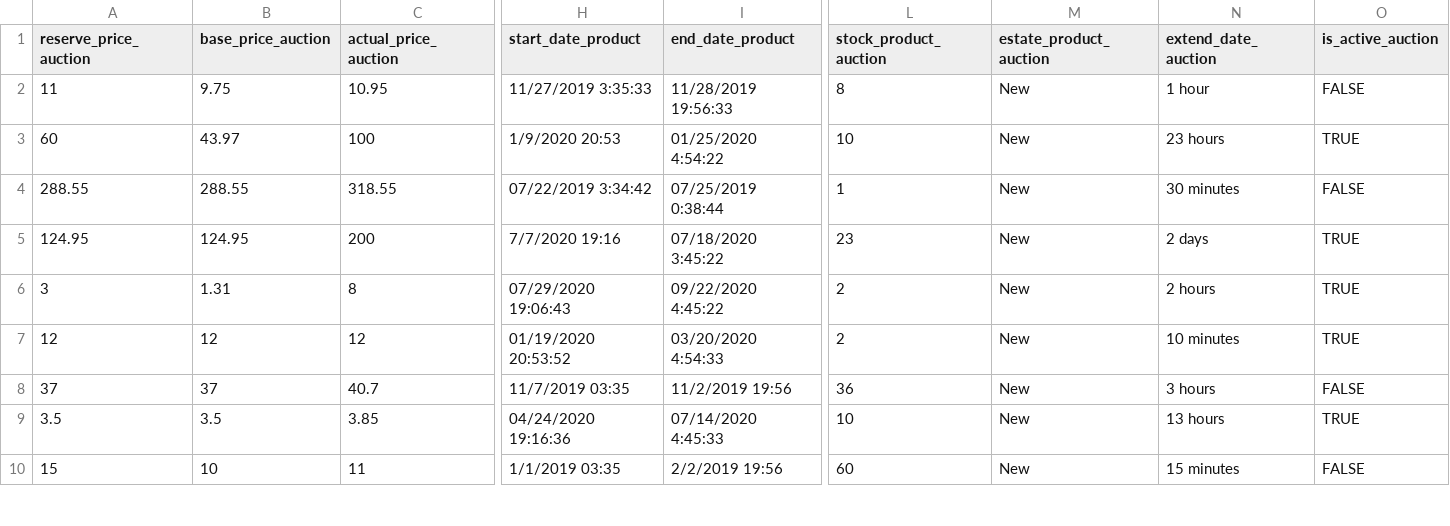
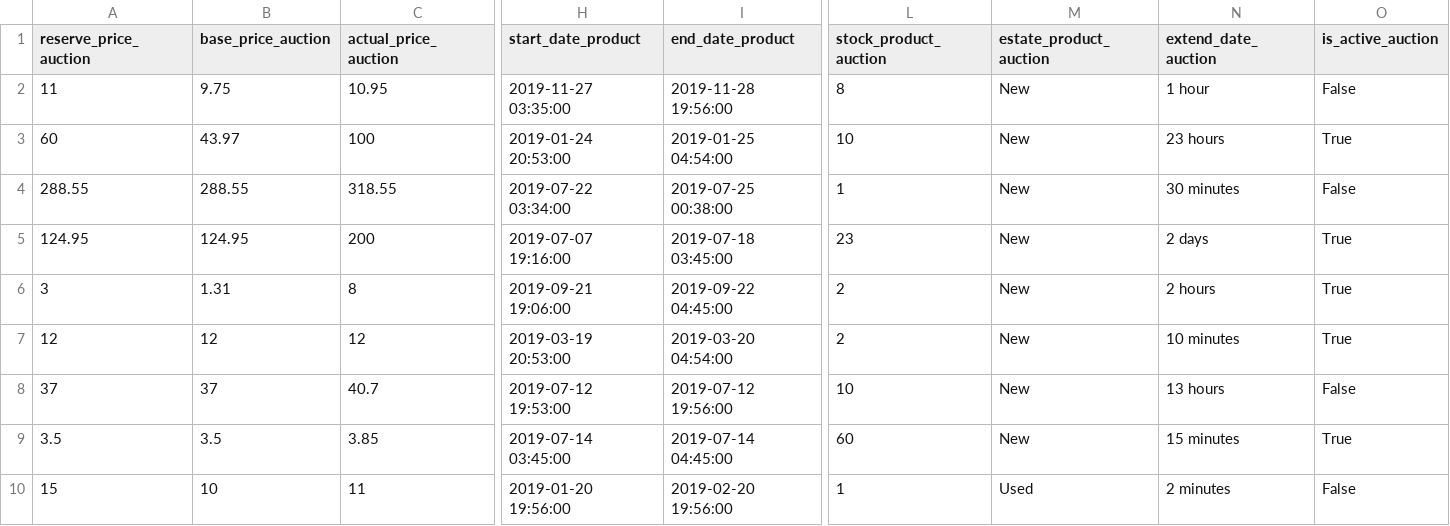
Before and after one commit to JRBarreraM/Lab_BasesDeDatos1_CI3391, a CSV file: 2 Proyecto/Auction.csv, drawn as a sheet; only a part is shown, gaps mark what is left out; the diff covers the shown part only; the diff names each change by its address in the sheet, - before the commit and + after, or states it on an @@ line.

```diff
--- a/2 Proyecto/Auction.csv
+++ b/2 Proyecto/Auction.csv
-H2 (start_date_product): 11/27/2019 3:35:33
+H2 (start_date_product): 2019-11-27 03:35:00
-I2 (end_date_product): 11/28/2019 19:56:33
+I2 (end_date_product): 2019-11-28 19:56:00
-O2 (is_active_auction): FALSE
+O2 (is_active_auction): False
-H3 (start_date_product): 1/9/2020 20:53
+H3 (start_date_product): 2019-01-24 20:53:00
-I3 (end_date_product): 01/25/2020 4:54:22
+I3 (end_date_product): 2019-01-25 04:54:00
-O3 (is_active_auction): TRUE
+O3 (is_active_auction): True
-H4 (start_date_product): 07/22/2019 3:34:42
+H4 (start_date_product): 2019-07-22 03:34:00
-I4 (end_date_product): 07/25/2019 0:38:44
+I4 (end_date_product): 2019-07-25 00:38:00
-O4 (is_active_auction): FALSE
+O4 (is_active_auction): False
-H5 (start_date_product): 7/7/2020 19:16
+H5 (start_date_product): 2019-07-07 19:16:00
-I5 (end_date_product): 07/18/2020 3:45:22
+I5 (end_date_product): 2019-07-18 03:45:00
-O5:O7 (is_active_auction): TRUE
+O5:O7 (is_active_auction): True
-H6 (start_date_product): 07/29/2020 19:06:43
+H6 (start_date_product): 2019-09-21 19:06:00
-I6 (end_date_product): 09/22/2020 4:45:22
+I6 (end_date_product): 2019-09-22 04:45:00
-H7 (start_date_product): 01/19/2020 20:53:52
+H7 (start_date_product): 2019-03-19 20:53:00
-I7 (end_date_product): 03/20/2020 4:54:33
+I7 (end_date_product): 2019-03-20 04:54:00
-H8 (start_date_product): 11/7/2019 03:35
+H8 (start_date_product): 2019-07-12 19:53:00
-I8 (end_date_product): 11/2/2019 19:56
+I8 (end_date_product): 2019-07-12 19:56:00
-L8 (stock_product_auction): 36
+L8 (stock_product_auction): 10
-N8 (extend_date_auction): 3 hours
+N8 (extend_date_auction): 13 hours
-O8 (is_active_auction): FALSE
+O8 (is_active_auction): False
-H9 (start_date_product): 04/24/2020 19:16:36
+H9 (start_date_product): 2019-07-14 03:45:00
-I9 (end_date_product): 07/14/2020 4:45:33
+I9 (end_date_product): 2019-07-14 04:45:00
-L9 (stock_product_auction): 10
+L9 (stock_product_auction): 60
-N9 (extend_date_auction): 13 hours
+N9 (extend_date_auction): 15 minutes
-O9 (is_active_auction): TRUE
+O9 (is_active_auction): True
-H10 (start_date_product): 1/1/2019 03:35
+H10 (start_date_product): 2019-01-20 19:56:00
-I10 (end_date_product): 2/2/2019 19:56
+I10 (end_date_product): 2019-02-20 19:56:00
-L10 (stock_product_auction): 60
+L10 (stock_product_auction): 1
-M10 (estate_product_auction): New
+M10 (estate_product_auction): Used
-N10 (extend_date_auction): 15 minutes
+N10 (extend_date_auction): 2 minutes
-O10 (is_active_auction): FALSE
+O10 (is_active_auction): False
```
Also changed, not shown: 8 added rows and 18 edited cells elsewhere in this file, 12 other files.
